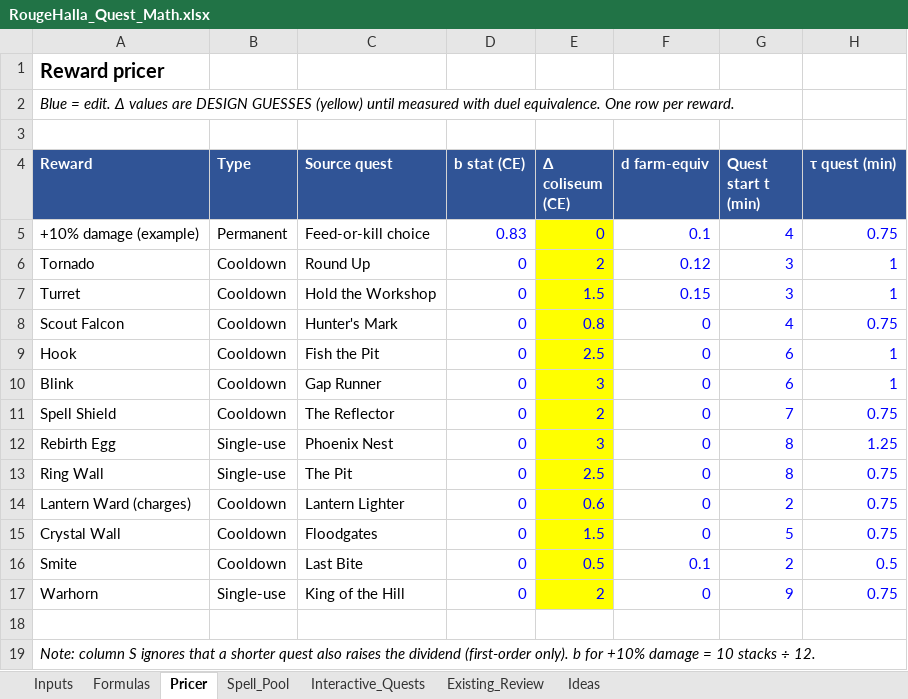
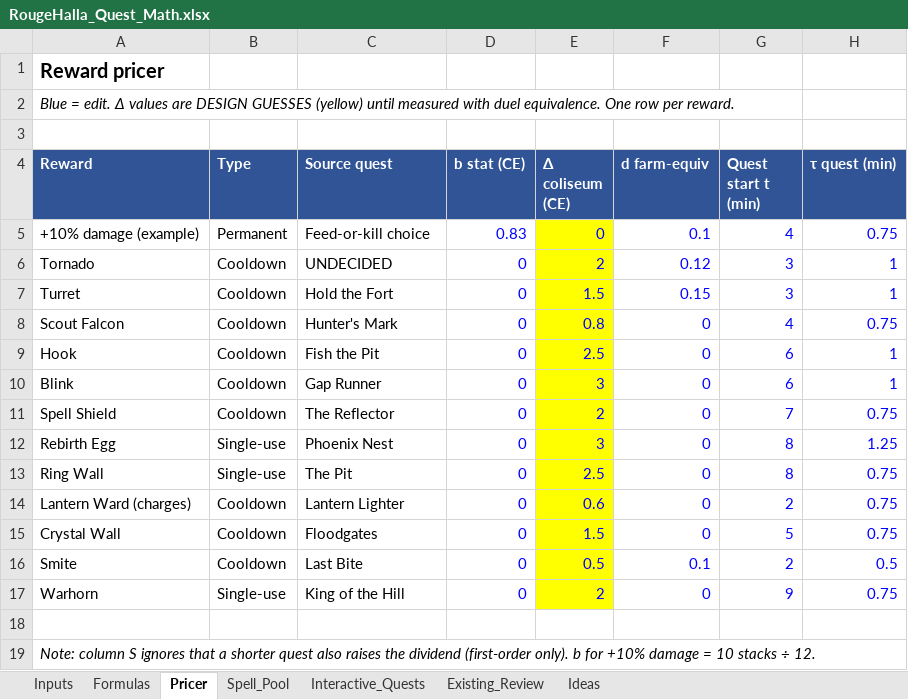
Before and after one commit to Nevanyte/RougeHalla, an Excel workbook: docs/quests/RougeHalla_Quest_Math.xlsx, sheet Pricer, drawn as a sheet; only a part is shown; values as stored, in another font and other column widths than the file's, no borders; the diff names each change by its address in the sheet, - before the commit and + after, or states it on an @@ line.

```diff
--- a/docs/quests/RougeHalla_Quest_Math.xlsx (sheet Pricer)
+++ b/docs/quests/RougeHalla_Quest_Math.xlsx (sheet Pricer)
-C6 (Source quest): Round Up
+C6 (Source quest): UNDECIDED
-C7 (Source quest): Hold the Workshop
+C7 (Source quest): Hold the Fort
```
Also changed, not shown: sheet Interactive_Quests.
